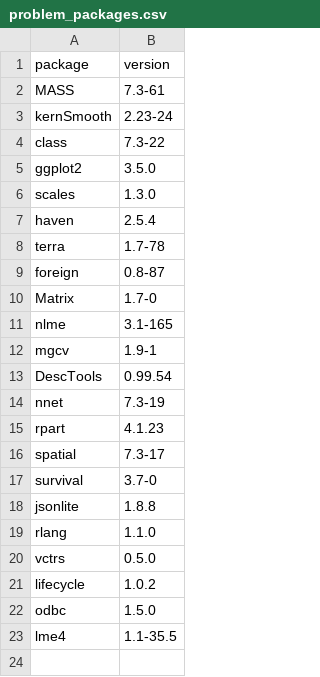
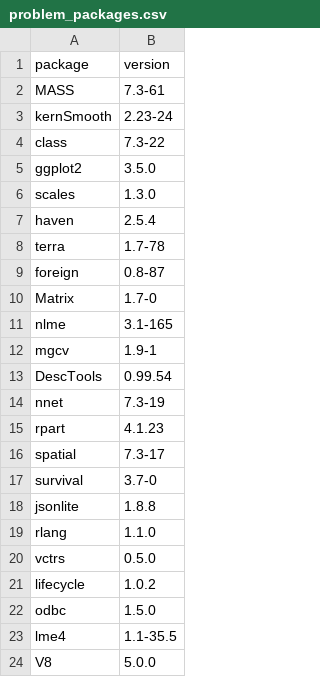
Before and after one commit to department-for-transport-public/dftutils, a CSV file: inst/data/problem_packages.csv, drawn as a sheet; the diff names each change by its address in the sheet, - before the commit and + after, or states it on an @@ line.

Commit message:
Resolving conflict

```diff
--- a/inst/data/problem_packages.csv
+++ b/inst/data/problem_packages.csv
+row 24: V8 | 5.0.0
```
